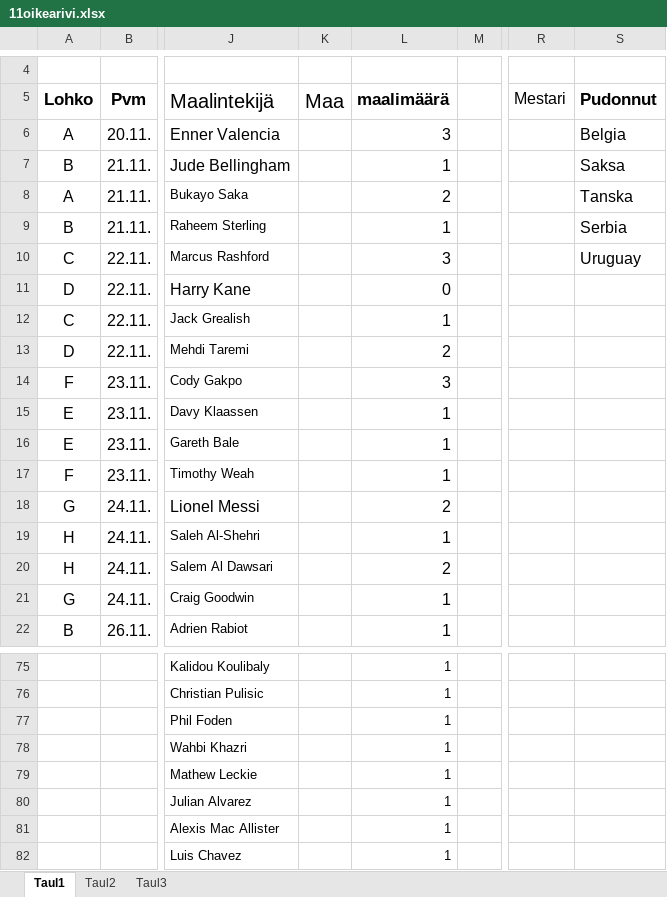
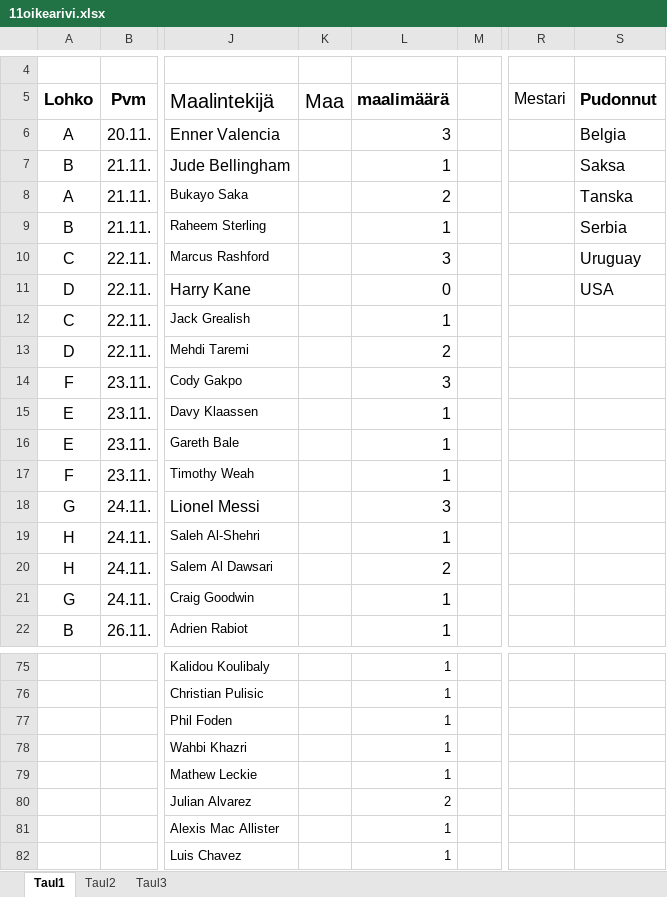
Before and after one commit to Pedusal/wc2022, an Excel workbook: Data/11oikearivi.xlsx, sheet Taul1, drawn as a sheet; only a part is shown, gaps mark what is left out; values as stored, in another font and other column widths than the file's, no borders; the diff names each change by its address in the sheet, - before the commit and + after, or states it on an @@ line.

```diff
--- a/Data/11oikearivi.xlsx (sheet Taul1)
+++ b/Data/11oikearivi.xlsx (sheet Taul1)
-S11 (Pudonnut): (empty)
+S11 (Pudonnut): USA
-L18 (maalimäärä): 2
+L18 (maalimäärä): 3
-L80 (maalimäärä): 1
+L80 (maalimäärä): 2
```
Also changed, not shown: 3 other files.
